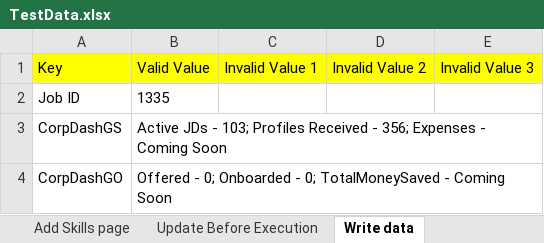
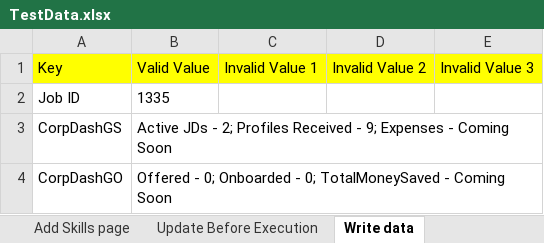
Before and after one commit to snsubbusn/PlatformAutomationWS, an Excel workbook: com.automation.wsp/src/main/resources/TestData.xlsx, sheet Write data, drawn as a sheet; values as stored, in another font and other column widths than the file's, no borders; the diff names each change by its address in the sheet, - before the commit and + after, or states it on an @@ line.

```diff
--- a/com.automation.wsp/src/main/resources/TestData.xlsx (sheet Write data)
+++ b/com.automation.wsp/src/main/resources/TestData.xlsx (sheet Write data)
-B3: …JDs - 103; Profiles Received - 356; Expenses -…
+B3: …JDs - 2; Profiles Received - 9; Expenses -…
```
Also changed, not shown: sheet Login Page, 1 other file.
